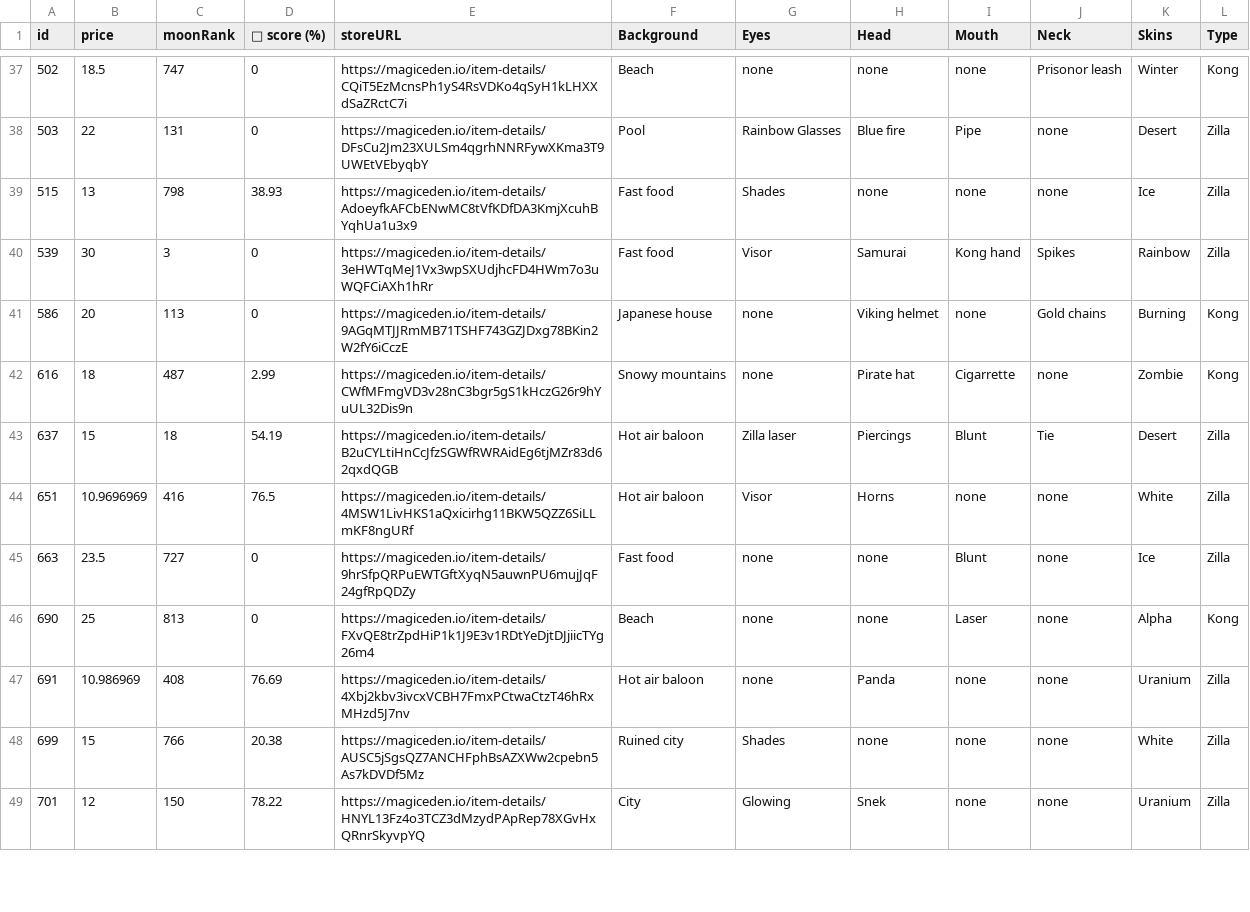
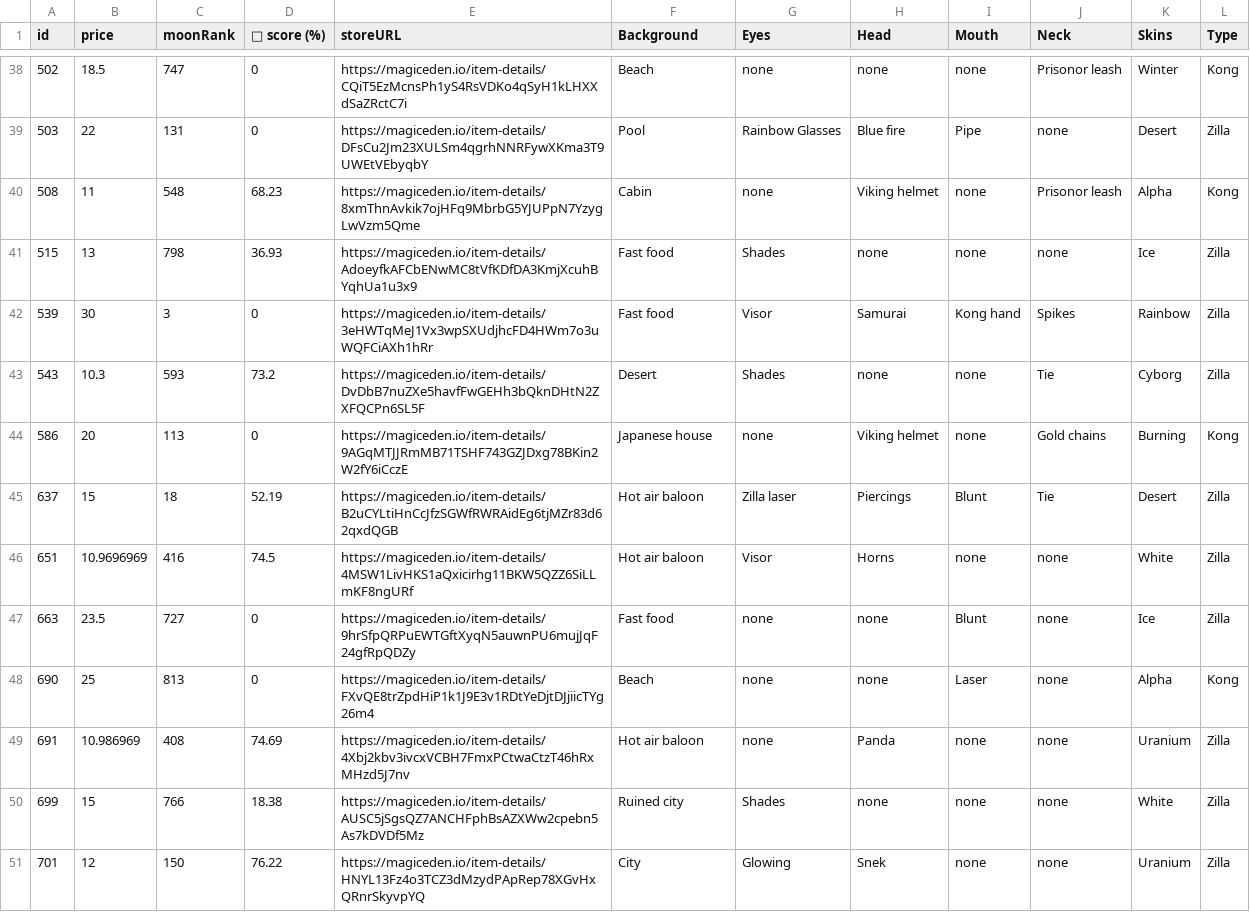
Before and after one commit to lsamoht/sol-nft-monitor, a CSV file: zilla_vs_kong.csv, drawn as a sheet; only a part is shown, gaps mark what is left out; the diff covers the shown part only.

Commit message:
Flat: latest data (2022-02-26T13:21:40.320Z) {   "date": "2022-02-26T13:21:40.320Z",   "files": [     {       "name": "rude_golems.csv",       "deltaBytes": 1278,       "source": "https://reqbin.com/echo/get/json"     },     {       "name": "sea_shanties.csv",       "deltaBytes": -273,       "source": "https://reqbin.com/echo/get/json"     },     {       "name": "balloonsville.csv",       "deltaBytes": 289,       "source": "https://reqbin.com/echo/get/json"     },     {       "name": "balloonsville.csv",       "deltaBytes": 289,       "source": "https://qzlsklfacc.medianetwork.cloud/get_nft?collection=balloonsville&page=0&limit=100&order=price-ASC&fits=any&trait=&search=&min=0&max=0&listed=true&ownedby=&attrib_count=&bid=all"     },     {       "name": "zilla_vs_kong.csv",       "deltaBytes": 639,       "source": "https://reqbin.com/echo/get/json"     }   ] }

```diff
--- a/zilla_vs_kong.csv
+++ b/zilla_vs_kong.csv
@@ -38,12 +39,13 @@ id,price,moonRank,💎 score (%),storeURL,Background,Eyes,Head,Mouth,Neck,Skins,
 503,22,131,0,https://magiceden.io/item-details/DFsCu2Jm23XULSm4qgrhNNRFywXKma3T9UWEtVEbyqbY,Pool,Rainbow Glasses,Blue fire,Pipe,none,Desert,Zilla
-515,13,798,38.93,https://magiceden.io/item-details/AdoeyfkAFCbENwMC8tVfKDfDA3KmjXcuhBYqhUa1u3x9,Fast food,Shades,none,none,none,Ice,Zilla
+508,11,548,68.23,https://magiceden.io/item-details/8xmThnAvkik7ojHFq9MbrbG5YJUPpN7YzygLwVzm5Qme,Cabin,none,Viking helmet,none,Prisonor leash,Alpha,Kong
+515,13,798,36.93,https://magiceden.io/item-details/AdoeyfkAFCbENwMC8tVfKDfDA3KmjXcuhBYqhUa1u3x9,Fast food,Shades,none,none,none,Ice,Zilla
 539,30,3,0,https://magiceden.io/item-details/3eHWTqMeJ1Vx3wpSXUdjhcFD4HWm7o3uWQFCiAXh1hRr,Fast food,Visor,Samurai,Kong hand,Spikes,Rainbow,Zilla
+543,10.3,593,73.2,https://magiceden.io/item-details/DvDbB7nuZXe5havfFwGEHh3bQknDHtN2ZXFQCPn6SL5F,Desert,Shades,none,none,Tie,Cyborg,Zilla
 586,20,113,0,https://magiceden.io/item-details/9AGqMTJJRmMB71TSHF743GZJDxg78BKin2W2fY6iCczE,Japanese house,none,Viking helmet,none,Gold chains,Burning,Kong
-616,18,487,2.99,https://magiceden.io/item-details/CWfMFmgVD3v28nC3bgr5gS1kHczG26r9hYuUL32Dis9n,Snowy mountains,none,Pirate hat,Cigarrette,none,Zombie,Kong
-637,15,18,54.19,https://magiceden.io/item-details/B2uCYLtiHnCcJfzSGWfRWRAidEg6tjMZr83d62qxdQGB,Hot air baloon,Zilla laser,Piercings,Blunt,Tie,Desert,Zilla
-651,10.9696969,416,76.5,https://magiceden.io/item-details/4MSW1LivHKS1aQxicirhg11BKW5QZZ6SiLLmKF8ngURf,Hot air baloon,Visor,Horns,none,none,White,Zilla
+637,15,18,52.19,https://magiceden.io/item-details/B2uCYLtiHnCcJfzSGWfRWRAidEg6tjMZr83d62qxdQGB,Hot air baloon,Zilla laser,Piercings,Blunt,Tie,Desert,Zilla
+651,10.9696969,416,74.5,https://magiceden.io/item-details/4MSW1LivHKS1aQxicirhg11BKW5QZZ6SiLLmKF8ngURf,Hot air baloon,Visor,Horns,none,none,White,Zilla
 663,23.5,727,0,https://magiceden.io/item-details/9hrSfpQRPuEWTGftXyqN5auwnPU6mujJqF24gfRpQDZy,Fast food,none,none,Blunt,none,Ice,Zilla
 690,25,813,0,https://magiceden.io/item-details/FXvQE8trZpdHiP1k1J9E3v1RDtYeDjtDJjiicTYg26m4,Beach,none,none,Laser,none,Alpha,Kong
-691,10.986969,408,76.69,https://magiceden.io/item-details/4Xbj2kbv3ivcxVCBH7FmxPCtwaCtzT46hRxMHzd5J7nv,Hot air baloon,none,Panda,none,none,Uranium,Zilla
-699,15,766,20.38,https://magiceden.io/item-details/AUSC5jSgsQZ7ANCHFphBsAZXWw2cpebn5As7kDVDf5Mz,Ruined city,Shades,none,none,none,White,Zilla
-701,12,150,78.22,https://magiceden.io/item-details/HNYL13Fz4o3TCZ3dMzydPApRep78XGvHxQRnrSkyvpYQ,City,Glowing,Snek,none,none,Uranium,Zilla
+691,10.986969,408,74.69,https://magiceden.io/item-details/4Xbj2kbv3ivcxVCBH7FmxPCtwaCtzT46hRxMHzd5J7nv,Hot air baloon,none,Panda,none,none,Uranium,Zilla
+699,15,766,18.38,https://magiceden.io/item-details/AUSC5jSgsQZ7ANCHFphBsAZXWw2cpebn5As7kDVDf5Mz,Ruined city,Shades,none,none,none,White,Zilla
+701,12,150,76.22,https://magiceden.io/item-details/HNYL13Fz4o3TCZ3dMzydPApRep78XGvHxQRnrSkyvpYQ,City,Glowing,Snek,none,none,Uranium,Zilla
```
Also changed, not shown: 3 added rows and 34 edited cells elsewhere in this file, balloonsville.csv, rude_golems.csv, 1 other file.
